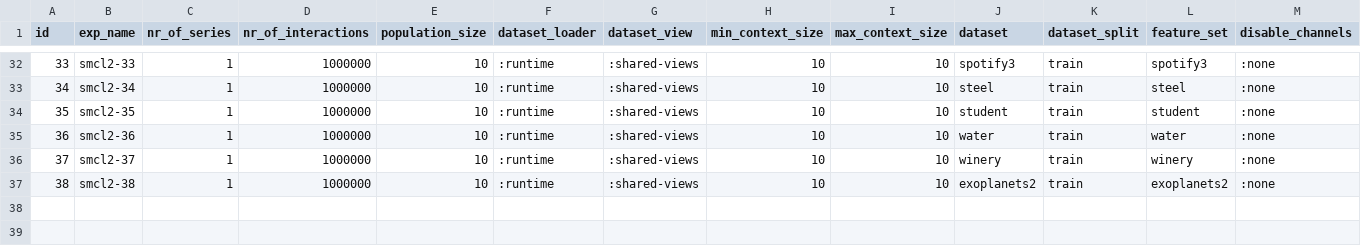
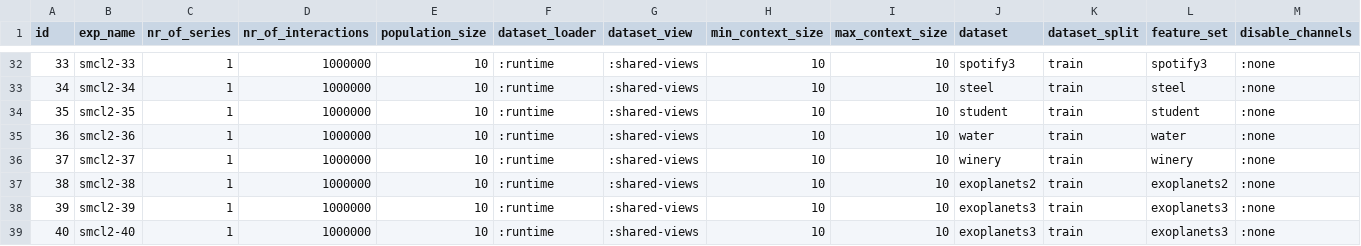
Before and after one commit to jotadwright/babel, a CSV file: experiments/concept-emergence2/batch/config/train/cle3-smcl2.csv, drawn as a sheet; only a part is shown, gaps mark what is left out; rows hold the shown columns only; the diff names each change by its address in the sheet, - before the commit and + after, or states it on an @@ line.

Commit message:
exoplanets without planet names (ids) and alt weight updates

```diff
--- a/experiments/concept-emergence2/batch/config/train/cle3-smcl2.csv
+++ b/experiments/concept-emergence2/batch/config/train/cle3-smcl2.csv
+row 38: 39 | smcl2-39 | 1 | 1000000 | 10 | :runtime | :shared-views | 10 | 10 | exoplanets3 | train | exoplanets3 | :none
+row 39: 40 | smcl2-40 | 1 | 1000000 | 10 | :runtime | :shared-views | 10 | 10 | exoplanets3 | train | exoplanets3 | :none
```
Also changed, not shown: 1 other file.
